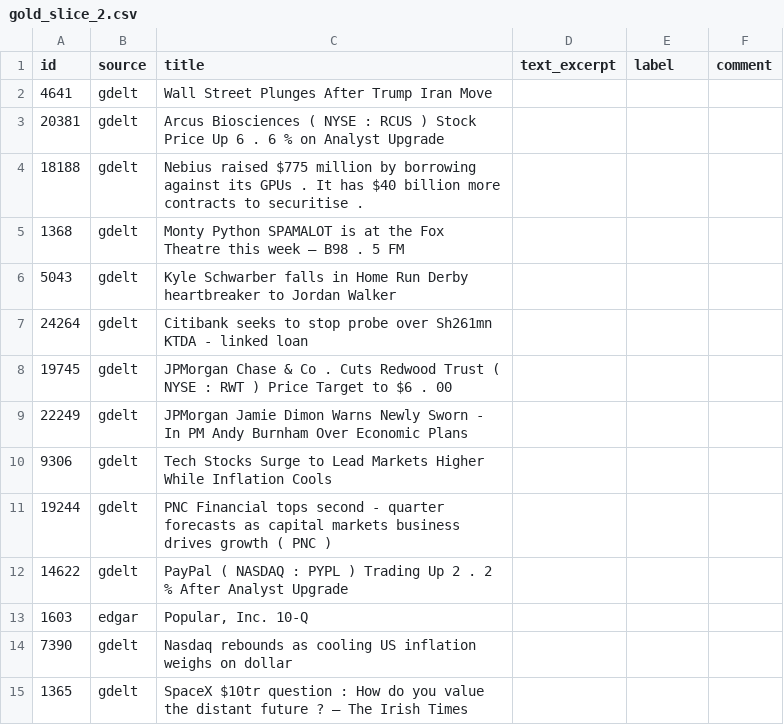
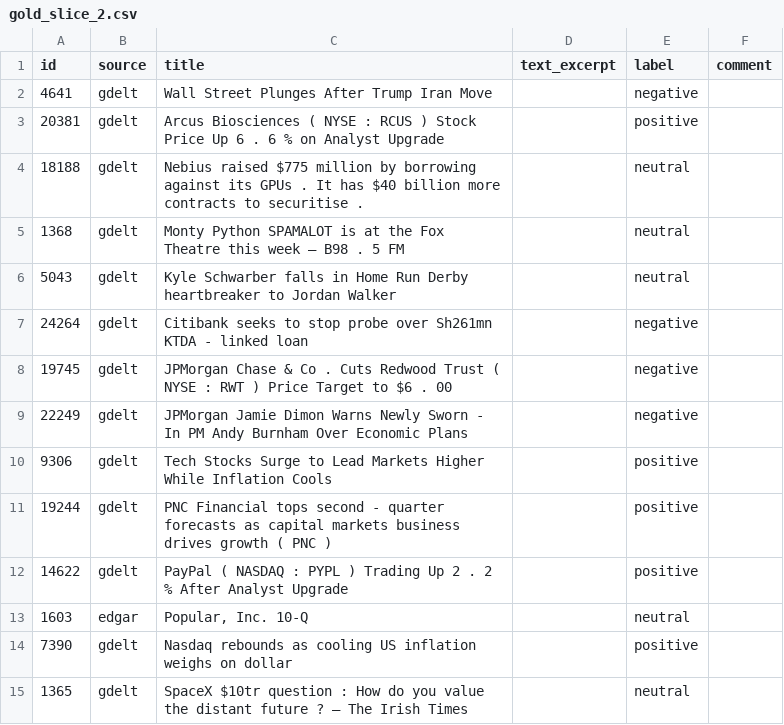
Before and after one commit to HOSH19/PNC_Capstone, a CSV file: evals/items/gold_slice_2.csv, drawn as a sheet; only a part is shown; the diff covers the shown part only.

```diff
--- a/evals/items/gold_slice_2.csv
+++ b/evals/items/gold_slice_2.csv
@@ -1,15 +1,15 @@
 id,source,title,text_excerpt,label,comment
-4641,gdelt,Wall Street Plunges After Trump Iran Move,,,
-20381,gdelt,Arcus Biosciences ( NYSE : RCUS ) Stock Price Up 6 . 6 % on Analyst Upgrade,,,
-18188,gdelt,Nebius raised $775 million by borrowing against its GPUs . It has $40 billion more contracts to securitise . ,,,
-1368,gdelt,Monty Python SPAMALOT is at the Fox Theatre this week – B98 . 5 FM,,,
-5043,gdelt,Kyle Schwarber falls in Home Run Derby heartbreaker to Jordan Walker,,,
-24264,gdelt,Citibank seeks to stop probe over Sh261mn KTDA - linked loan,,,
-19745,gdelt,JPMorgan Chase & Co . Cuts Redwood Trust ( NYSE : RWT ) Price Target to $6 . 00,,,
-22249,gdelt,JPMorgan Jamie Dimon Warns Newly Sworn - In PM Andy Burnham Over Economic Plans,,,
-9306,gdelt,Tech Stocks Surge to Lead Markets Higher While Inflation Cools,,,
-19244,gdelt,PNC Financial tops second - quarter forecasts as capital markets business drives growth ( PNC ) ,,,
-14622,gdelt,PayPal ( NASDAQ : PYPL ) Trading Up 2 . 2 % After Analyst Upgrade,,,
-1603,edgar,"Popular, Inc. 10-Q",,,
-7390,gdelt,Nasdaq rebounds as cooling US inflation weighs on dollar,,,
-1365,gdelt,SpaceX $10tr question : How do you value the distant future ? – The Irish Times,,,
+4641,gdelt,Wall Street Plunges After Trump Iran Move,,negative,
+20381,gdelt,Arcus Biosciences ( NYSE : RCUS ) Stock Price Up 6 . 6 % on Analyst Upgrade,,positive,
+18188,gdelt,Nebius raised $775 million by borrowing against its GPUs . It has $40 billion more contracts to securitise .,,neutral,
+1368,gdelt,Monty Python SPAMALOT is at the Fox Theatre this week – B98 . 5 FM,,neutral,
+5043,gdelt,Kyle Schwarber falls in Home Run Derby heartbreaker to Jordan Walker,,neutral,
+24264,gdelt,Citibank seeks to stop probe over Sh261mn KTDA - linked loan,,negative,
+19745,gdelt,JPMorgan Chase & Co . Cuts Redwood Trust ( NYSE : RWT ) Price Target to $6 . 00,,negative,
+22249,gdelt,JPMorgan Jamie Dimon Warns Newly Sworn - In PM Andy Burnham Over Economic Plans,,negative,
+9306,gdelt,Tech Stocks Surge to Lead Markets Higher While Inflation Cools,,positive,
+19244,gdelt,PNC Financial tops second - quarter forecasts as capital markets business drives growth ( PNC ),,positive,
+14622,gdelt,PayPal ( NASDAQ : PYPL ) Trading Up 2 . 2 % After Analyst Upgrade,,positive,
+1603,edgar,"Popular, Inc. 10-Q",,neutral,
+7390,gdelt,Nasdaq rebounds as cooling US inflation weighs on dollar,,positive,
+1365,gdelt,SpaceX $10tr question : How do you value the distant future ? – The Irish Times,,neutral,
```
Also changed, not shown: 36 edited cells elsewhere in this file.
